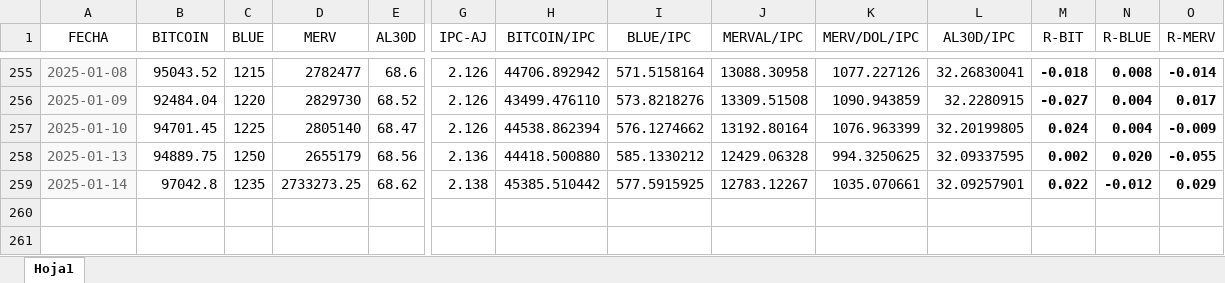
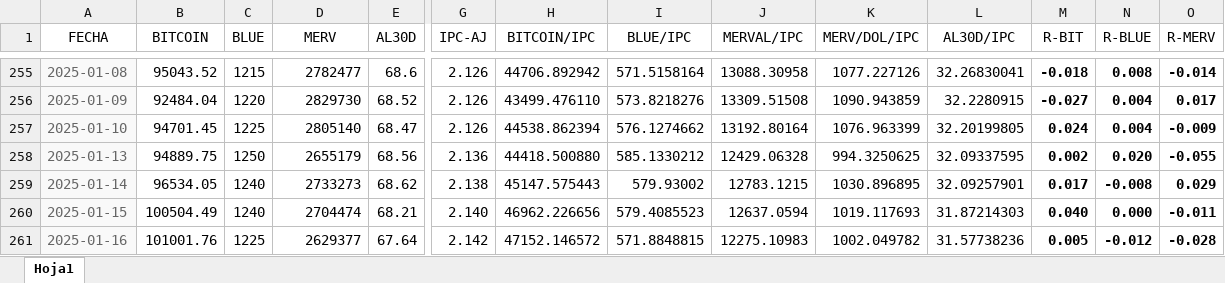
Before and after one commit to wgekko/dashboard-finance, an Excel workbook: datos/datos.xlsx, sheet Hoja1, drawn as a sheet; only a part is shown, gaps mark what is left out; values as stored, in another font and other column widths than the file's, no borders; rows hold the shown columns only; the diff names each change by its address in the sheet, - before the commit and + after, or states it on an @@ line.

Commit message:
actualizacion de datos

```diff
--- a/datos/datos.xlsx (sheet Hoja1)
+++ b/datos/datos.xlsx (sheet Hoja1)
-B259 (BITCOIN): 97042.8
+B259 (BITCOIN): 96534.05
-C259 (BLUE): 1235
+C259 (BLUE): 1240
-D259 (MERV): 2733273.25
+D259 (MERV): 2733273
-H259 (BITCOIN/IPC): 45385.510442
+H259 (BITCOIN/IPC): 45147.575443
-I259 (BLUE/IPC): 577.5915925
+I259 (BLUE/IPC): 579.93002
-J259 (MERVAL/IPC): 12783.12267
+J259 (MERVAL/IPC): 12783.1215
-K259 (MERV/DOL/IPC): 1035.070661
+K259 (MERV/DOL/IPC): 1030.896895
-M259 (R-BIT): 0.022
+M259 (R-BIT): 0.017
-N259 (R-BLUE): -0.012
+N259 (R-BLUE): -0.008
+row 260: 2025-01-15 | 100504.49 | 1240 | 2704474 | 68.21 | 2.140 | 46962.226656 | 579.4085523 | 12637.0594 | 1019.117693 | 31.87214303 | 0.040 | 0.000 | -0.011
+row 261: 2025-01-16 | 101001.76 | 1225 | 2629377 | 67.64 | 2.142 | 47152.146572 | 571.8848815 | 12275.10983 | 1002.049782 | 31.57738236 | 0.005 | -0.012 | -0.028
```
